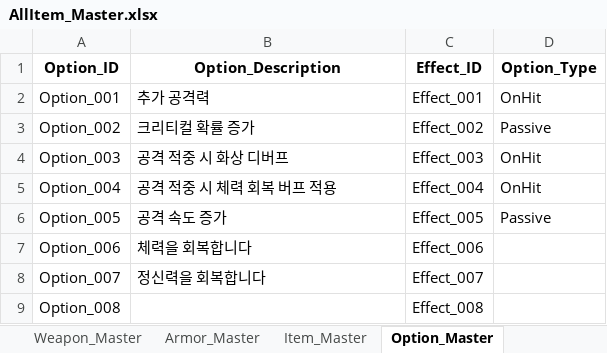
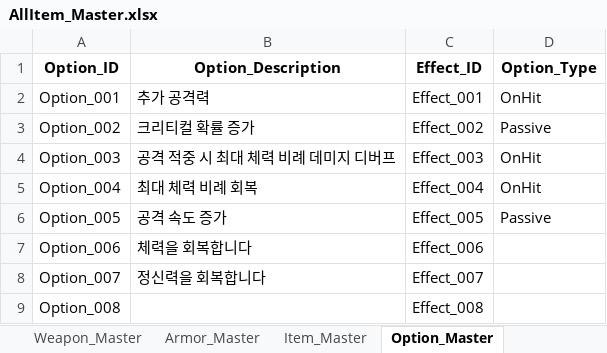
Before and after one commit to SoyCkicken/Adventure, an Excel workbook: JsonFile/Assets/ExcelFiles/AllItem_Master.xlsx, sheet Option_Master, drawn as a sheet; values as stored, in another font and other column widths than the file's, no borders; the diff names each change by its address in the sheet, - before the commit and + after, or states it on an @@ line.

```diff
--- a/JsonFile/Assets/ExcelFiles/AllItem_Master.xlsx (sheet Option_Master)
+++ b/JsonFile/Assets/ExcelFiles/AllItem_Master.xlsx (sheet Option_Master)
-B4 (Option_Description): 공격 적중 시 화상 디버프
+B4 (Option_Description): 공격 적중 시 최대 체력 비례 데미지 디버프
-B5 (Option_Description): 공격 적중 시 체력 회복 버프 적용
+B5 (Option_Description): 최대 체력 비례 회복
```
Also changed, not shown: 15 other files.
